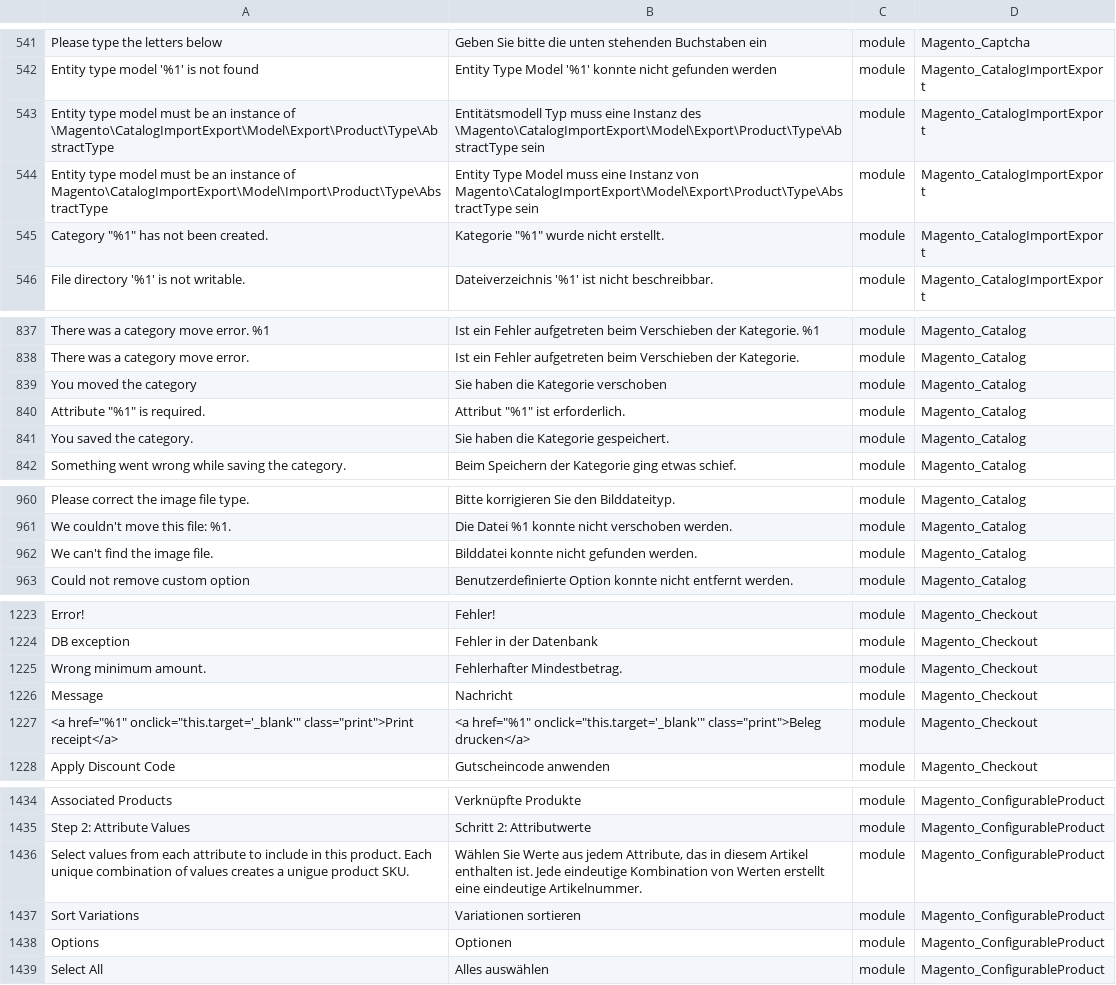
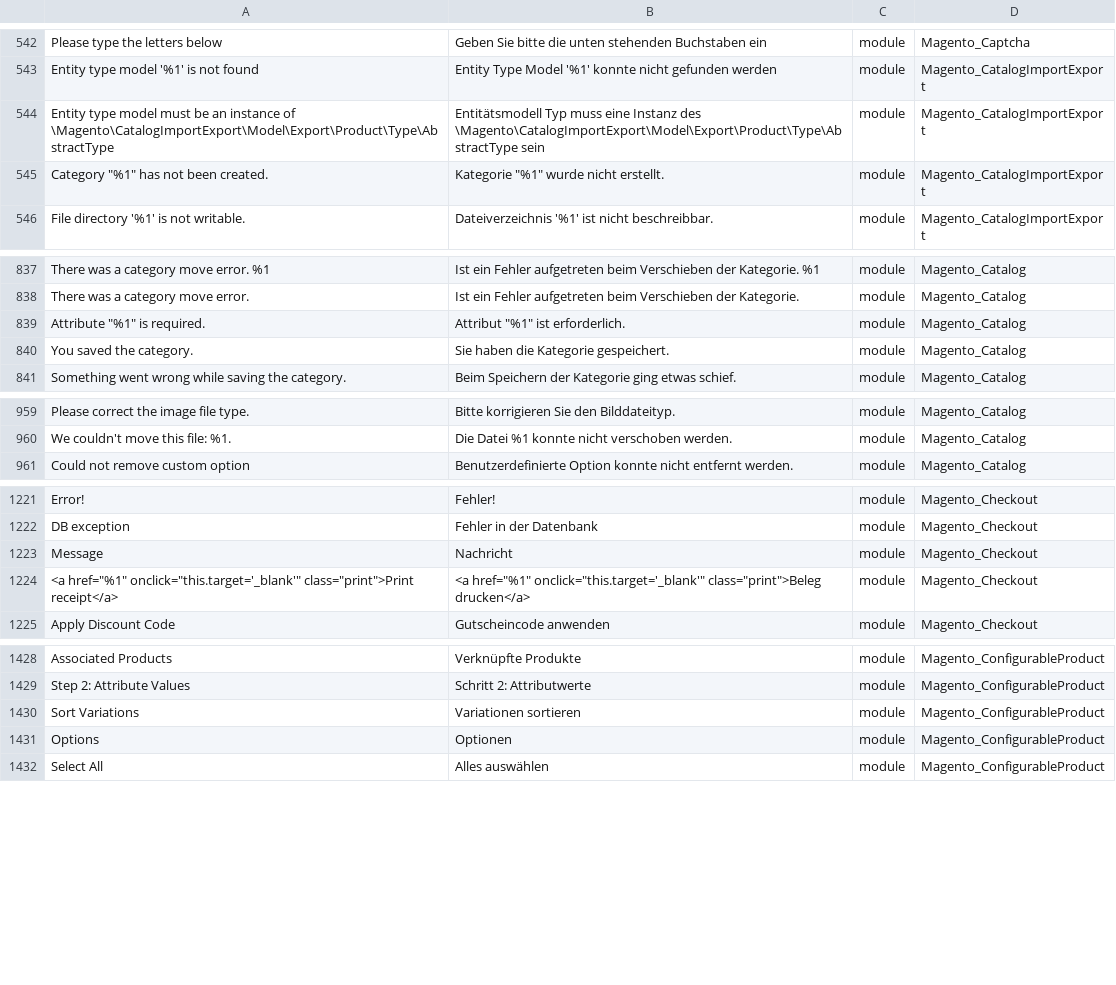
Before and after one commit to therool/language_de_de, a CSV file: de_DE.csv, drawn as a sheet; only a part is shown, gaps mark what is left out; removed rows and columns are numbered as before the commit, all else as after; the diff covers the shown part only; the diff names each change by its address in the sheet, - before the commit and + after, or states it on an @@ line.

```diff
--- a/de_DE.csv
+++ b/de_DE.csv
-row 544: Entity type model must be an instance of Magento\CatalogImportExport\Model\Import\Product\Type\AbstractType | Entity Type Model muss eine Instanz von Magento\CatalogImportExport\Model\Export\Product\Type\AbstractType sein | module | Magento_CatalogImportExport
-row 839: You moved the category | Sie haben die Kategorie verschoben | module | Magento_Catalog
-row 962: We can't find the image file. | Bilddatei konnte nicht gefunden werden. | module | Magento_Catalog
-row 1225: Wrong minimum amount. | Fehlerhafter Mindestbetrag. | module | Magento_Checkout
-row 1436: Select values from each attribute to include in this product. Each unique combination of values creates a unigue product SKU. | Wählen Sie Werte aus jedem Attribute, das in diesem Artikel enthalten ist. Jede eindeutige Kombination von Werten erstellt eine eindeutige Artikelnummer. | module | Magento_ConfigurableProduct
```
Also changed, not shown: 7 added rows and 24 removed rows elsewhere in this file, 1 other file.
